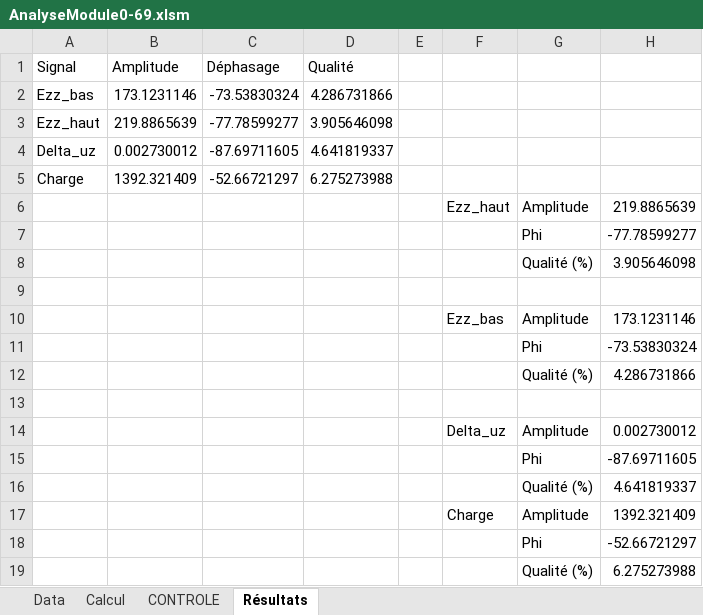
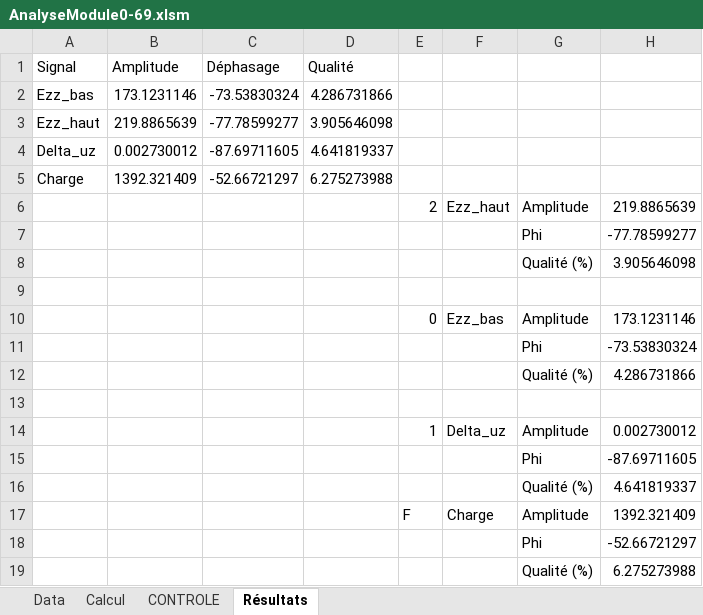
Before and after one commit to vicdang/Data-Processor, an Excel workbook: data/AnalyseModule0-69.xlsm, sheet Résultats, drawn as a sheet; values as stored, in another font and other column widths than the file's, no borders; the diff names each change by its address in the sheet, - before the commit and + after, or states it on an @@ line.

```diff
--- a/data/AnalyseModule0-69.xlsm (sheet Résultats)
+++ b/data/AnalyseModule0-69.xlsm (sheet Résultats)
-E6: (empty)
+E6: 2
-E10: (empty)
+E10: 0
-E14: (empty)
+E14: 1
-E17: (empty)
+E17: F
```
Also changed, not shown: sheet Data, formulas that keep their value, charts or pictures, 12 other files.
